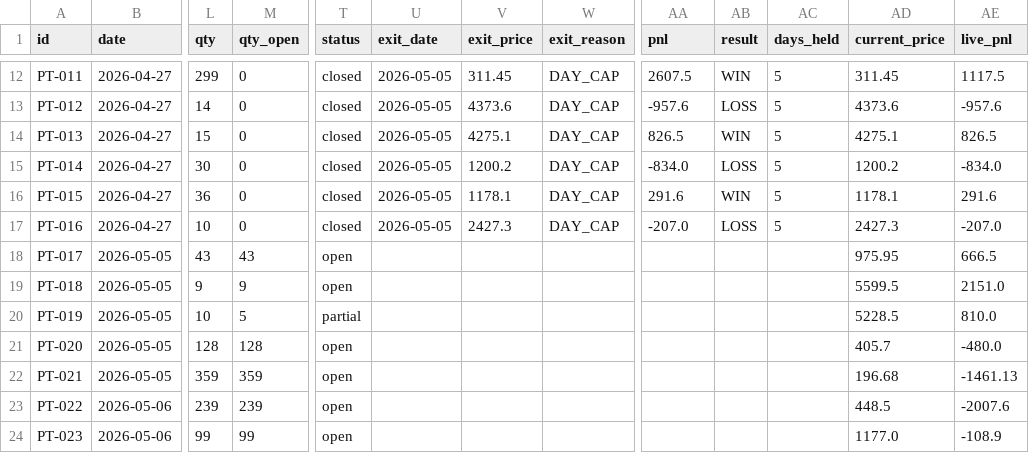
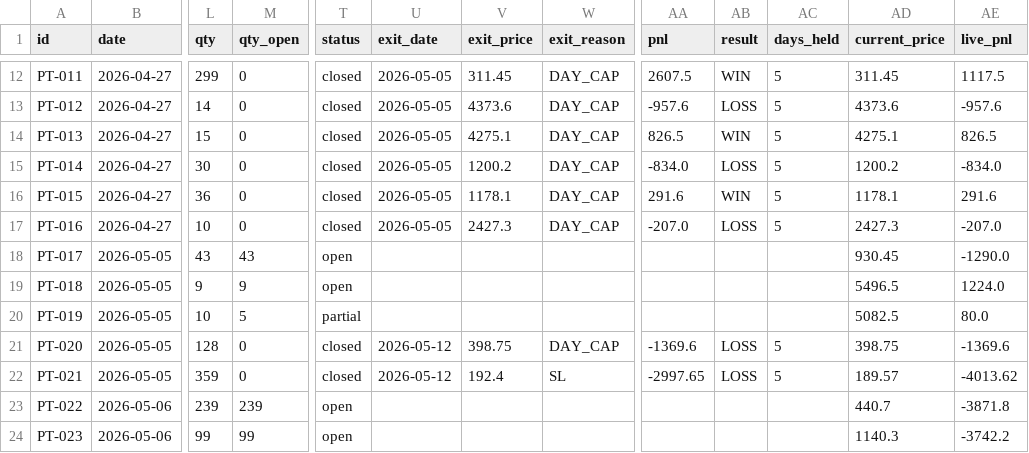
Before and after one commit to saisravanpalvaye/trading-bot-v2, a CSV file: paper_trades.csv, drawn as a sheet; only a part is shown, gaps mark what is left out; the diff covers the shown part only; the diff names each change by its address in the sheet, - before the commit and + after, or states it on an @@ line.

```diff
--- a/paper_trades.csv
+++ b/paper_trades.csv
-AD18 (current_price): 975.95
+AD18 (current_price): 930.45
-AE18 (live_pnl): 666.5
+AE18 (live_pnl): -1290.0
-AD19 (current_price): 5599.5
+AD19 (current_price): 5496.5
-AE19 (live_pnl): 2151.0
+AE19 (live_pnl): 1224.0
-AD20 (current_price): 5228.5
+AD20 (current_price): 5082.5
-AE20 (live_pnl): 810.0
+AE20 (live_pnl): 80.0
-M21 (qty_open): 128
+M21 (qty_open): 0
-T21:T22 (status): open
+T21:T22 (status): closed
-U21:U22 (exit_date): (empty)
+U21:U22 (exit_date): 2026-05-12
-V21 (exit_price): (empty)
+V21 (exit_price): 398.75
-W21 (exit_reason): (empty)
+W21 (exit_reason): DAY_CAP
-AA21 (pnl): (empty)
+AA21 (pnl): -1369.6
-AB21:AB22 (result): (empty)
+AB21:AB22 (result): LOSS
-AC21:AC22 (days_held): (empty)
+AC21:AC22 (days_held): 5
-AD21 (current_price): 405.7
+AD21 (current_price): 398.75
-AE21 (live_pnl): -480.0
+AE21 (live_pnl): -1369.6
-M22 (qty_open): 359
+M22 (qty_open): 0
-V22 (exit_price): (empty)
+V22 (exit_price): 192.4
-W22 (exit_reason): (empty)
+W22 (exit_reason): SL
-AA22 (pnl): (empty)
+AA22 (pnl): -2997.65
-AD22 (current_price): 196.68
+AD22 (current_price): 189.57
-AE22 (live_pnl): -1461.13
+AE22 (live_pnl): -4013.62
-AD23 (current_price): 448.5
+AD23 (current_price): 440.7
-AE23 (live_pnl): -2007.6
+AE23 (live_pnl): -3871.8
-AD24 (current_price): 1177.0
+AD24 (current_price): 1140.3
-AE24 (live_pnl): -108.9
+AE24 (live_pnl): -3742.2
```
Also changed, not shown: 46 edited cells elsewhere in this file, trade_log.csv.
